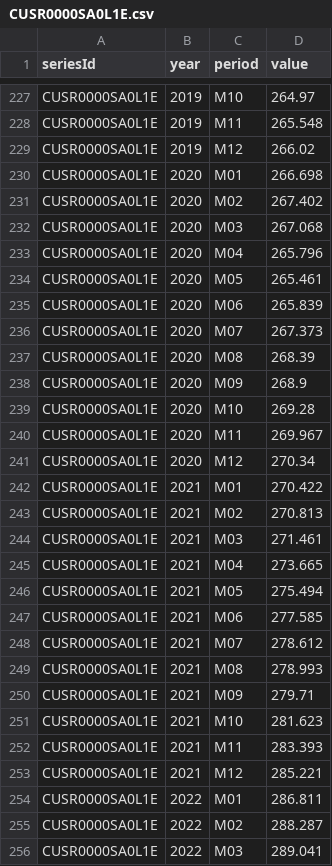
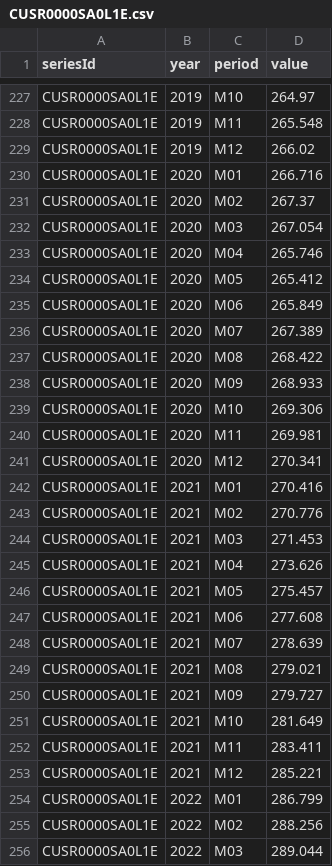
Before and after one commit to big4credit/data-inflation-cpi, a CSV file: cpi/CUSR0000SA0L1E.csv, drawn as a sheet; only a part is shown, gaps mark what is left out; the diff covers the shown part only.

Commit message:
Update: Inflation data (2025-01)

```diff
--- a/cpi/CUSR0000SA0L1E.csv
+++ b/cpi/CUSR0000SA0L1E.csv
@@ -229,28 +229,28 @@ CUSR0000SA0L1E,2019,M11,265.548
 CUSR0000SA0L1E,2019,M12,266.02
-CUSR0000SA0L1E,2020,M01,266.698
-CUSR0000SA0L1E,2020,M02,267.402
-CUSR0000SA0L1E,2020,M03,267.068
-CUSR0000SA0L1E,2020,M04,265.796
-CUSR0000SA0L1E,2020,M05,265.461
-CUSR0000SA0L1E,2020,M06,265.839
-CUSR0000SA0L1E,2020,M07,267.373
-CUSR0000SA0L1E,2020,M08,268.39
-CUSR0000SA0L1E,2020,M09,268.9
-CUSR0000SA0L1E,2020,M10,269.28
-CUSR0000SA0L1E,2020,M11,269.967
-CUSR0000SA0L1E,2020,M12,270.34
-CUSR0000SA0L1E,2021,M01,270.422
-CUSR0000SA0L1E,2021,M02,270.813
-CUSR0000SA0L1E,2021,M03,271.461
-CUSR0000SA0L1E,2021,M04,273.665
-CUSR0000SA0L1E,2021,M05,275.494
-CUSR0000SA0L1E,2021,M06,277.585
-CUSR0000SA0L1E,2021,M07,278.612
-CUSR0000SA0L1E,2021,M08,278.993
-CUSR0000SA0L1E,2021,M09,279.71
-CUSR0000SA0L1E,2021,M10,281.623
-CUSR0000SA0L1E,2021,M11,283.393
+CUSR0000SA0L1E,2020,M01,266.716
+CUSR0000SA0L1E,2020,M02,267.37
+CUSR0000SA0L1E,2020,M03,267.054
+CUSR0000SA0L1E,2020,M04,265.746
+CUSR0000SA0L1E,2020,M05,265.412
+CUSR0000SA0L1E,2020,M06,265.849
+CUSR0000SA0L1E,2020,M07,267.389
+CUSR0000SA0L1E,2020,M08,268.422
+CUSR0000SA0L1E,2020,M09,268.933
+CUSR0000SA0L1E,2020,M10,269.306
+CUSR0000SA0L1E,2020,M11,269.981
+CUSR0000SA0L1E,2020,M12,270.341
+CUSR0000SA0L1E,2021,M01,270.416
+CUSR0000SA0L1E,2021,M02,270.776
+CUSR0000SA0L1E,2021,M03,271.453
+CUSR0000SA0L1E,2021,M04,273.626
+CUSR0000SA0L1E,2021,M05,275.457
+CUSR0000SA0L1E,2021,M06,277.608
+CUSR0000SA0L1E,2021,M07,278.639
+CUSR0000SA0L1E,2021,M08,279.021
+CUSR0000SA0L1E,2021,M09,279.727
+CUSR0000SA0L1E,2021,M10,281.649
+CUSR0000SA0L1E,2021,M11,283.411
 CUSR0000SA0L1E,2021,M12,285.221
-CUSR0000SA0L1E,2022,M01,286.811
-CUSR0000SA0L1E,2022,M02,288.287
-CUSR0000SA0L1E,2022,M03,289.041
+CUSR0000SA0L1E,2022,M01,286.799
+CUSR0000SA0L1E,2022,M02,288.256
+CUSR0000SA0L1E,2022,M03,289.044
```
Also changed, not shown: 1 added row and 33 edited cells elsewhere in this file, cpi/CUSR0000SA0.csv, cpi/CUUR0000SA0.csv, 9 other files.
